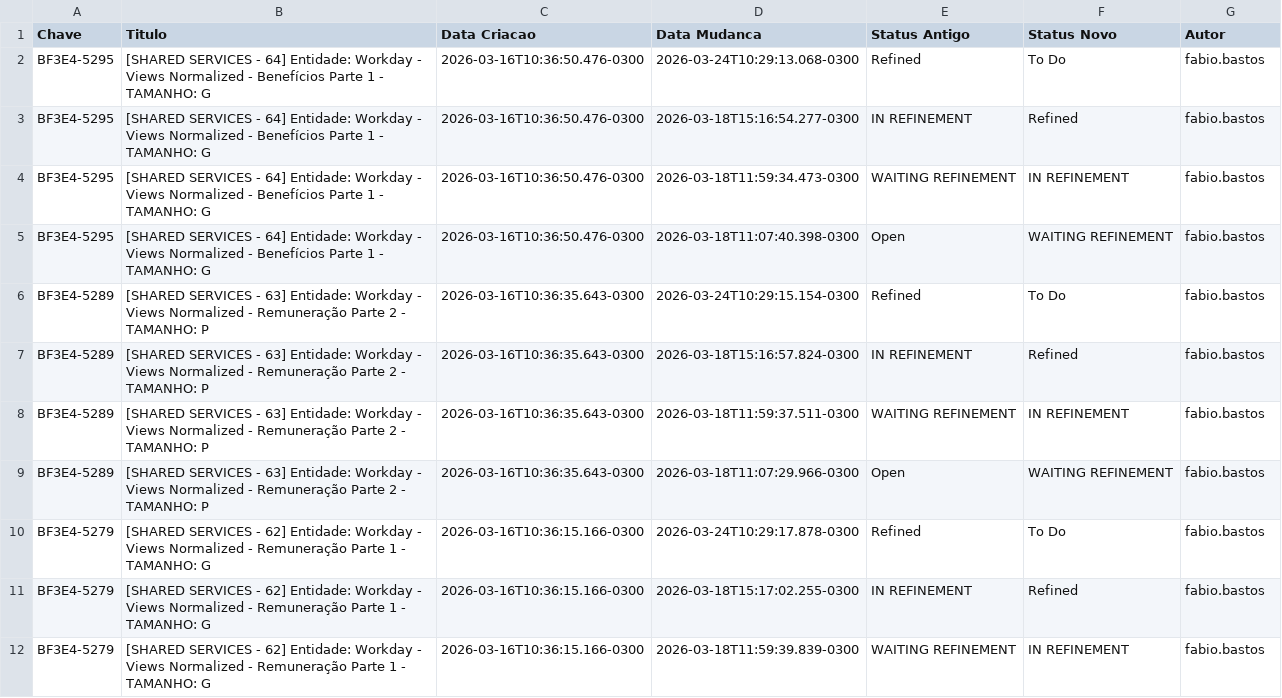
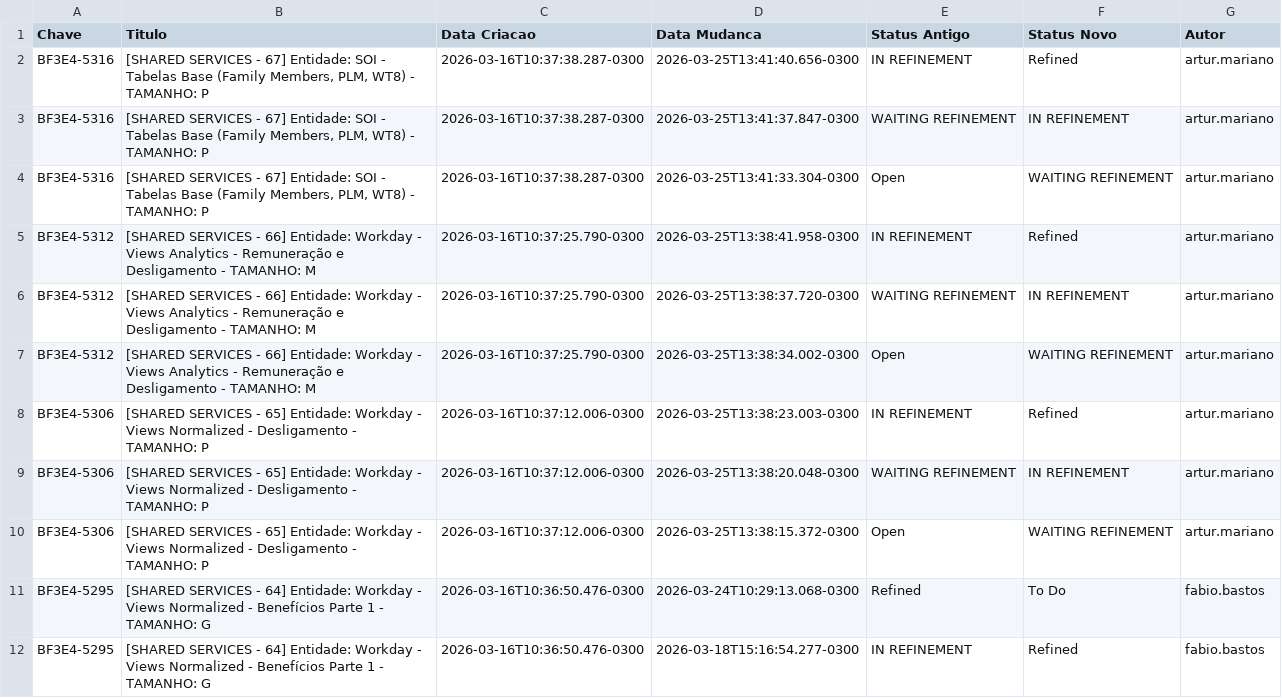
Before and after one commit to gersonlramos/dashboard_fase_3, a CSV file: app/dados/historico/historico_completo-SHAREDSERVICES.csv, drawn as a sheet; only a part is shown; the shorter side is filled out with more unchanged rows; the diff names each change by its address in the sheet, - before the commit and + after, or states it on an @@ line.

```diff
--- a/app/dados/historico/historico_completo-SHAREDSERVICES.csv
+++ b/app/dados/historico/historico_completo-SHAREDSERVICES.csv
+row 2: BF3E4-5316 | [SHARED SERVICES - 67] Entidade: SOI - Tabelas Base (Family Members, PLM, WT8) - TAMANHO: P | 2026-03-16T10:37:38.287-0300 | 2026-03-25T13:41:40.656-0300 | IN REFINEMENT | Refined | artur.mariano
+row 3: BF3E4-5316 | [SHARED SERVICES - 67] Entidade: SOI - Tabelas Base (Family Members, PLM, WT8) - TAMANHO: P | 2026-03-16T10:37:38.287-0300 | 2026-03-25T13:41:37.847-0300 | WAITING REFINEMENT | IN REFINEMENT | artur.mariano
+row 4: BF3E4-5316 | [SHARED SERVICES - 67] Entidade: SOI - Tabelas Base (Family Members, PLM, WT8) - TAMANHO: P | 2026-03-16T10:37:38.287-0300 | 2026-03-25T13:41:33.304-0300 | Open | WAITING REFINEMENT | artur.mariano
+row 5: BF3E4-5312 | [SHARED SERVICES - 66] Entidade: Workday - Views Analytics - Remuneração e Desligamento - TAMANHO: M | 2026-03-16T10:37:25.790-0300 | 2026-03-25T13:38:41.958-0300 | IN REFINEMENT | Refined | artur.mariano
+row 6: BF3E4-5312 | [SHARED SERVICES - 66] Entidade: Workday - Views Analytics - Remuneração e Desligamento - TAMANHO: M | 2026-03-16T10:37:25.790-0300 | 2026-03-25T13:38:37.720-0300 | WAITING REFINEMENT | IN REFINEMENT | artur.mariano
+row 7: BF3E4-5312 | [SHARED SERVICES - 66] Entidade: Workday - Views Analytics - Remuneração e Desligamento - TAMANHO: M | 2026-03-16T10:37:25.790-0300 | 2026-03-25T13:38:34.002-0300 | Open | WAITING REFINEMENT | artur.mariano
+row 8: BF3E4-5306 | [SHARED SERVICES - 65] Entidade: Workday - Views Normalized - Desligamento - TAMANHO: P | 2026-03-16T10:37:12.006-0300 | 2026-03-25T13:38:23.003-0300 | IN REFINEMENT | Refined | artur.mariano
+row 9: BF3E4-5306 | [SHARED SERVICES - 65] Entidade: Workday - Views Normalized - Desligamento - TAMANHO: P | 2026-03-16T10:37:12.006-0300 | 2026-03-25T13:38:20.048-0300 | WAITING REFINEMENT | IN REFINEMENT | artur.mariano
+row 10: BF3E4-5306 | [SHARED SERVICES - 65] Entidade: Workday - Views Normalized - Desligamento - TAMANHO: P | 2026-03-16T10:37:12.006-0300 | 2026-03-25T13:38:15.372-0300 | Open | WAITING REFINEMENT | artur.mariano
```
Also changed, not shown: app/dados/historico/historico_completo-SUPPLYCHAIN.csv, 1 other file.
